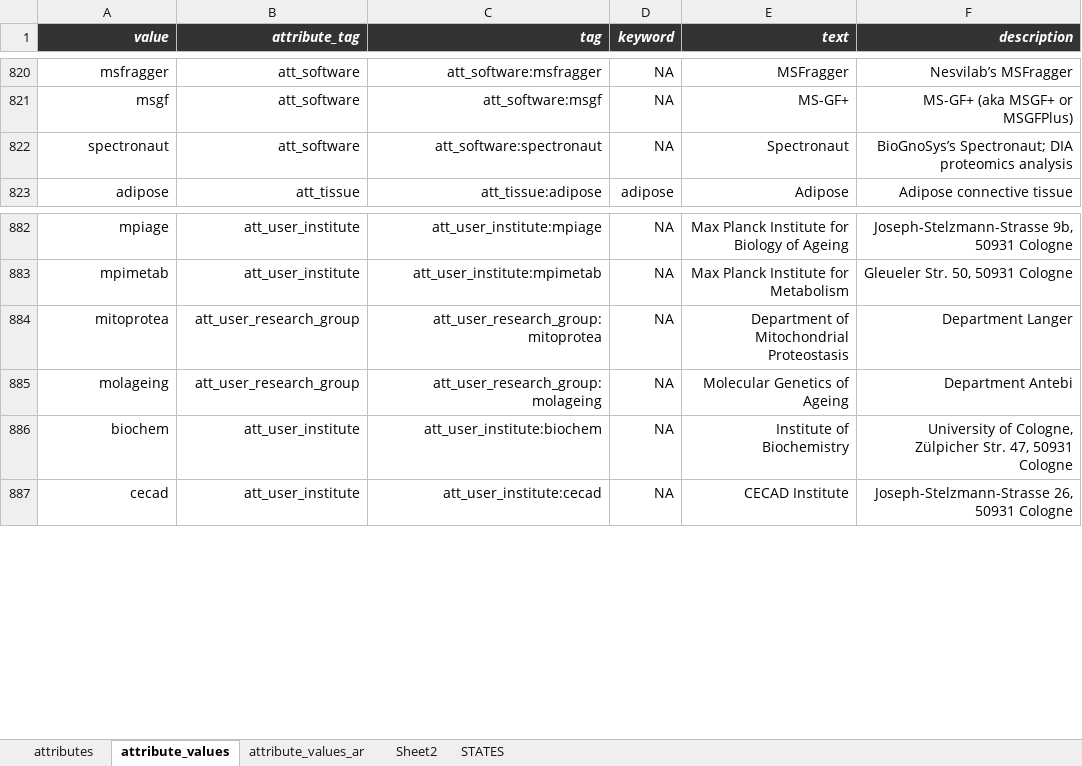
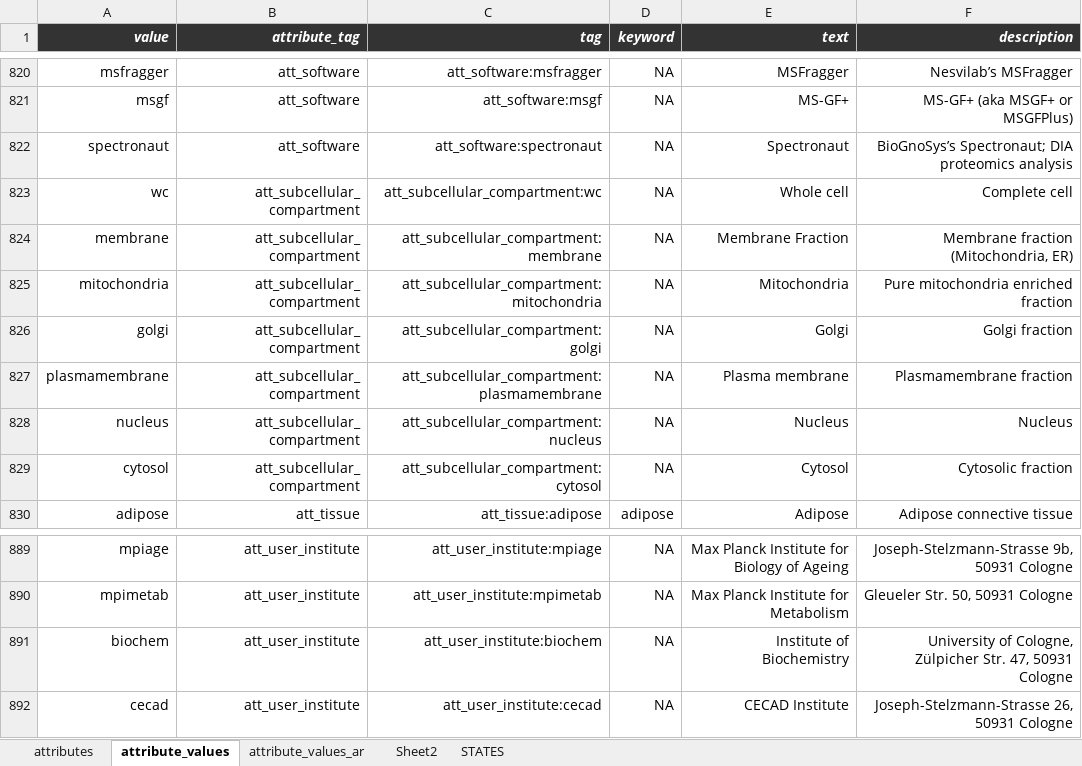
Before and after one commit to hnolCol/mitocube-backend, an Excel workbook: resources/attributes/attributes.xlsx, sheet attribute_values, drawn as a sheet; only a part is shown, gaps mark what is left out; values as stored, in another font and other column widths than the file's, no borders; conditional formats not drawn; removed rows and columns are numbered as before the commit, all else as after; the diff names each change by its address in the sheet, - before the commit and + after, or states it on an @@ line.

```diff
--- a/resources/attributes/attributes.xlsx (sheet attribute_values)
+++ b/resources/attributes/attributes.xlsx (sheet attribute_values)
+row 823: wc | att_subcellular_compartment | att_subcellular_compartment:wc | NA | Whole cell | Complete cell
+row 824: membrane | att_subcellular_compartment | att_subcellular_compartment:membrane | NA | Membrane Fraction | Membrane fraction (Mitochondria, ER)
+row 825: mitochondria | att_subcellular_compartment | att_subcellular_compartment:mitochondria | NA | Mitochondria | Pure mitochondria enriched fraction
+row 826: golgi | att_subcellular_compartment | att_subcellular_compartment:golgi | NA | Golgi | Golgi fraction
+row 827: plasmamembrane | att_subcellular_compartment | att_subcellular_compartment:plasmamembrane | NA | Plasma membrane | Plasmamembrane fraction
+row 828: nucleus | att_subcellular_compartment | att_subcellular_compartment:nucleus | NA | Nucleus | Nucleus
+row 829: cytosol | att_subcellular_compartment | att_subcellular_compartment:cytosol | NA | Cytosol | Cytosolic fraction
-row 884: mitoprotea | att_user_research_group | att_user_research_group:mitoprotea | NA | Department of Mitochondrial Proteostasis | Department Langer
-row 885: molageing | att_user_research_group | att_user_research_group:molageing | NA | Molecular Genetics of Ageing | Department Antebi
```
Also changed, not shown: sheet attributes, formulas that keep their value, 27 other files.
